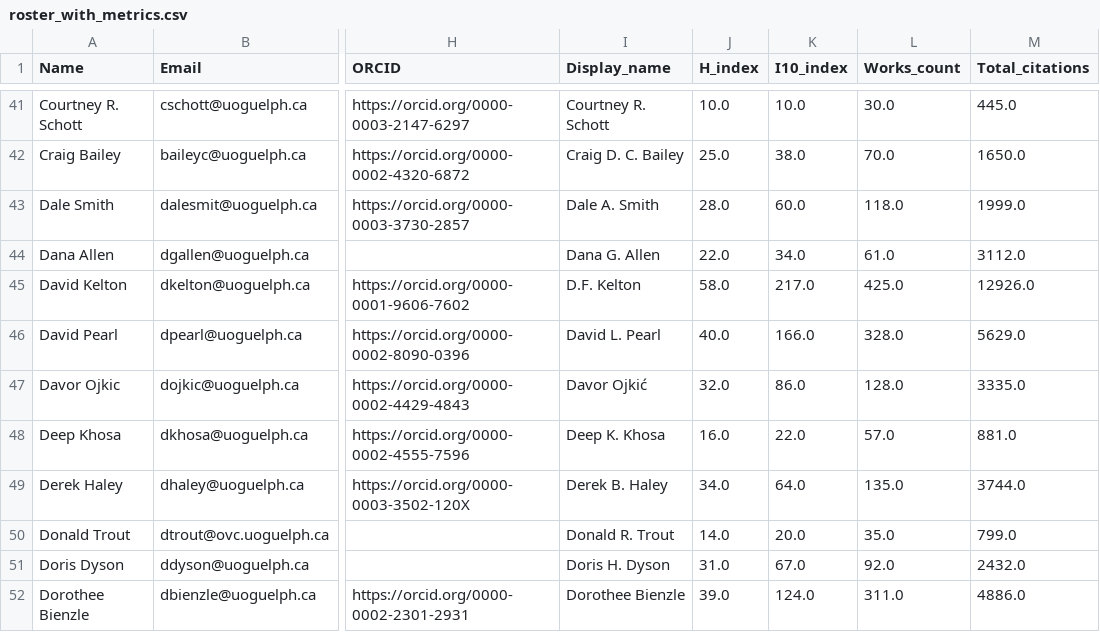
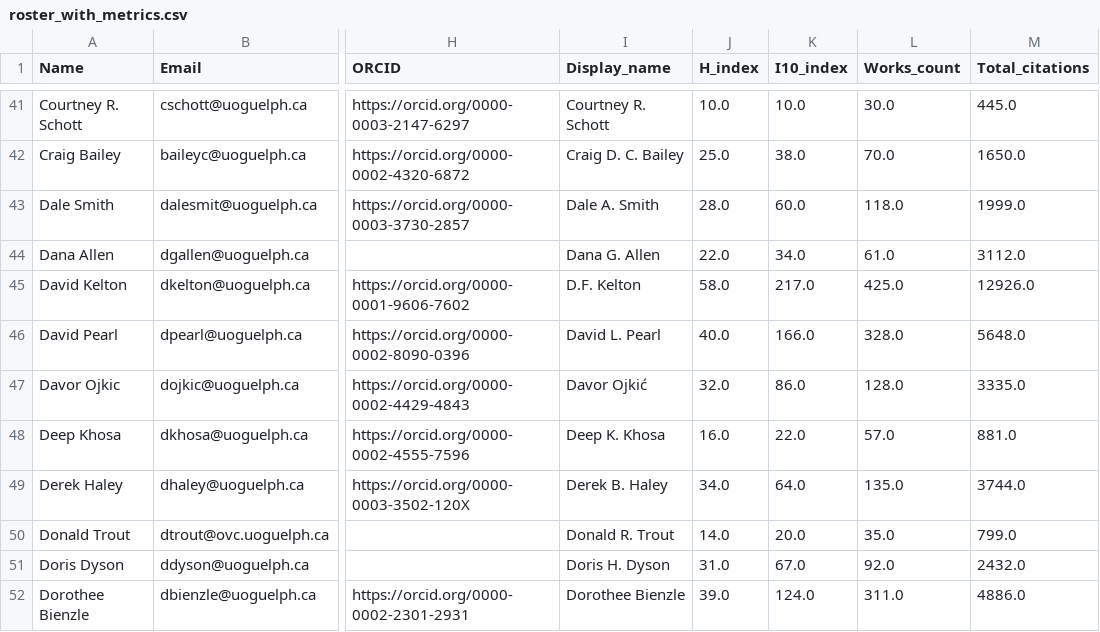
Before and after one commit to ResonanceResearch/OVC_Dashboard, a CSV file: data/roster_with_metrics.csv, drawn as a sheet; only a part is shown, gaps mark what is left out; the diff names each change by its address in the sheet, - before the commit and + after, or states it on an @@ line.

```diff
--- a/data/roster_with_metrics.csv
+++ b/data/roster_with_metrics.csv
-M46 (Total_citations): 5629.0
+M46 (Total_citations): 5648.0
```
Also changed, not shown: 2 other files.
